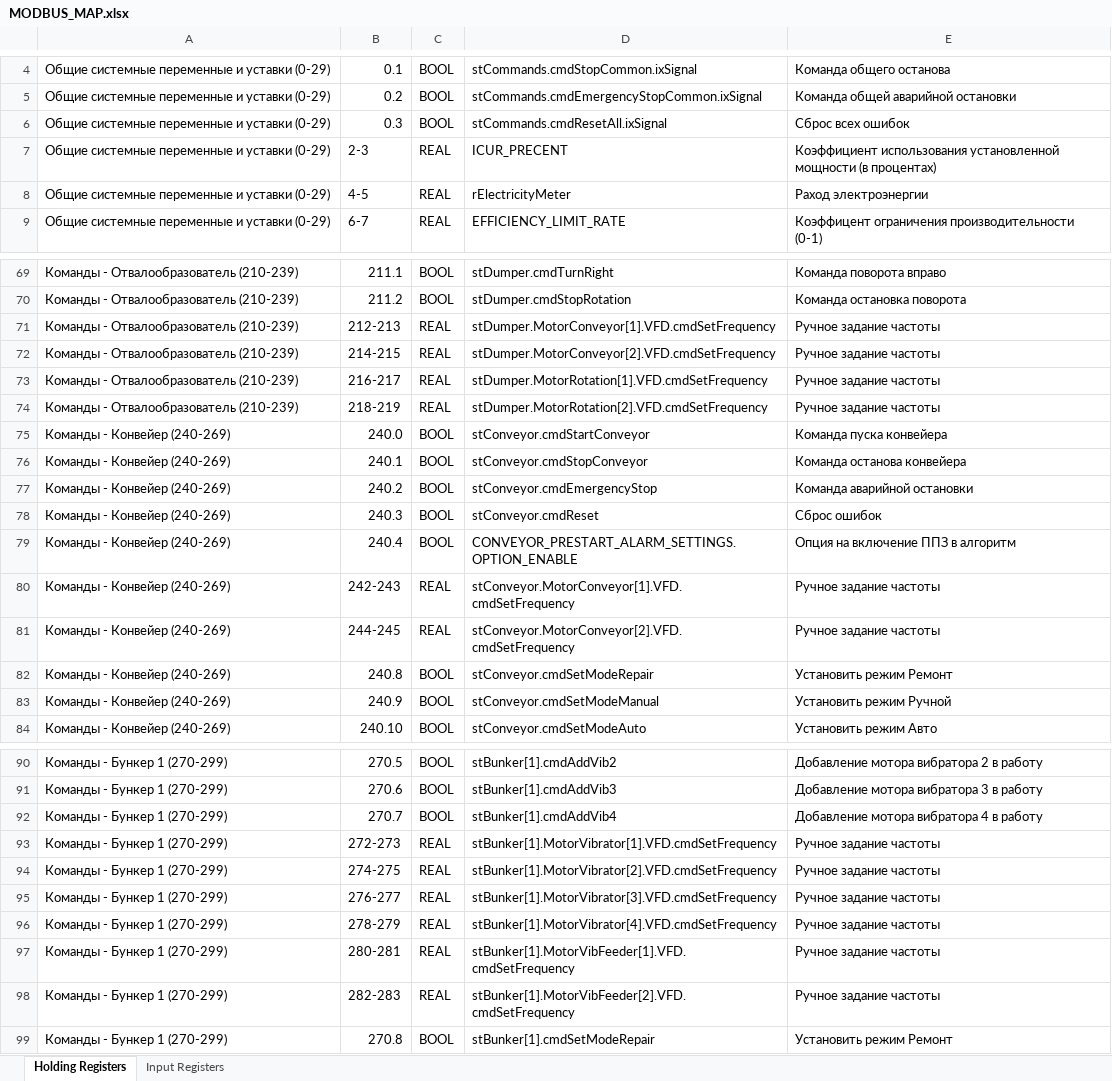
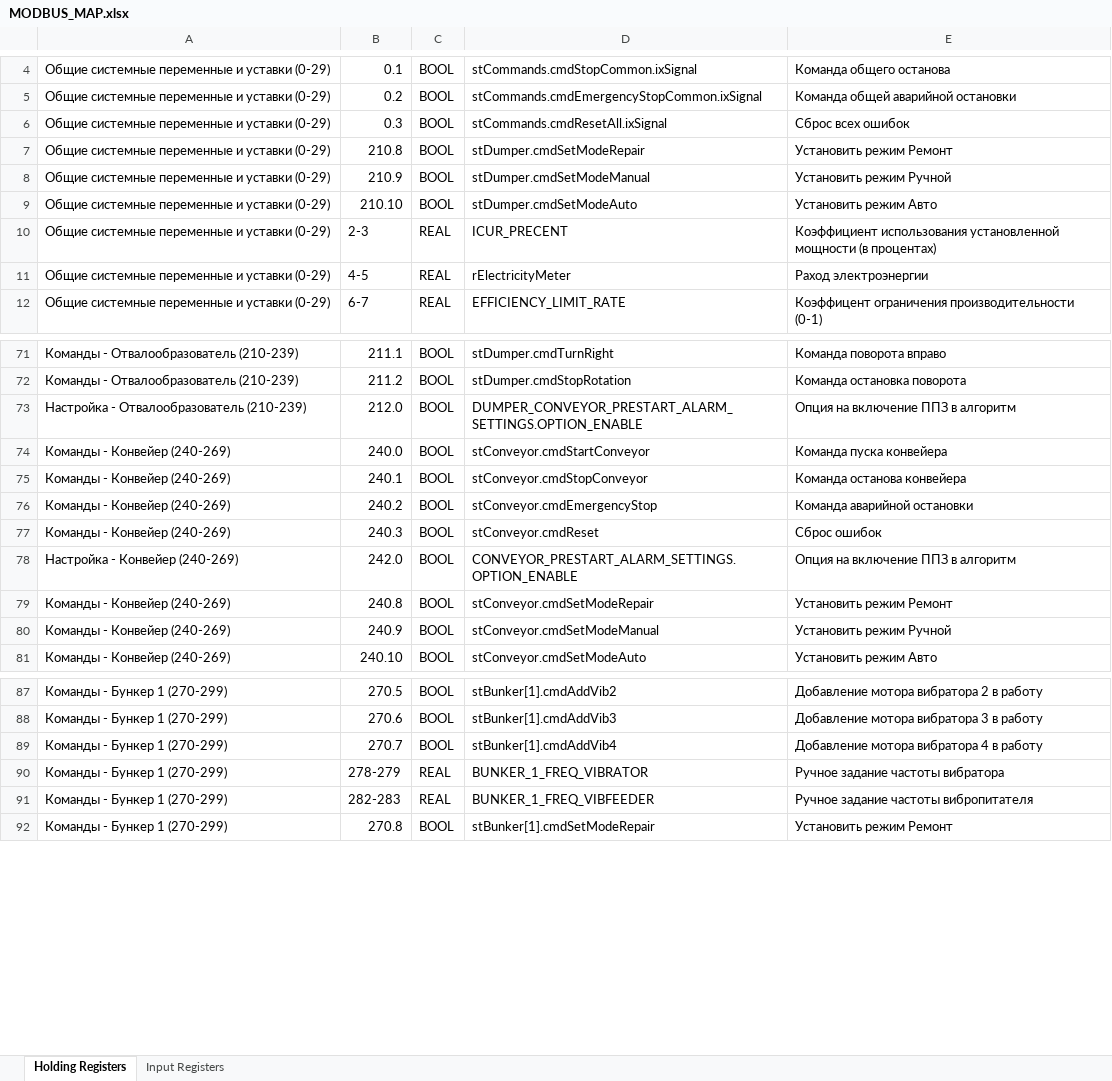
Before and after one commit to strwthvn/cc_kush_rewrite, an Excel workbook: MODBUS_MAP.xlsx, sheet Holding Registers, drawn as a sheet; only a part is shown, gaps mark what is left out; values as stored, in another font and other column widths than the file's, no cell formats; removed rows and columns are numbered as before the commit, all else as after; the diff covers the shown part only; the diff names each change by its address in the sheet, - before the commit and + after, or states it on an @@ line.

```diff
--- a/MODBUS_MAP.xlsx (sheet Holding Registers)
+++ b/MODBUS_MAP.xlsx (sheet Holding Registers)
+row 7: Общие системные переменные и уставки (0-29) | 210.8 | BOOL | stDumper.cmdSetModeRepair | Установить режим Ремонт
+row 8: Общие системные переменные и уставки (0-29) | 210.9 | BOOL | stDumper.cmdSetModeManual | Установить режим Ручной
+row 9: Общие системные переменные и уставки (0-29) | 210.10 | BOOL | stDumper.cmdSetModeAuto | Установить режим Авто
-row 71: Команды - Отвалообразователь (210-239) | 212-213 | REAL | stDumper.MotorConveyor[1].VFD.cmdSetFrequency | Ручное задание частоты
-row 72: Команды - Отвалообразователь (210-239) | 214-215 | REAL | stDumper.MotorConveyor[2].VFD.cmdSetFrequency | Ручное задание частоты
-row 73: Команды - Отвалообразователь (210-239) | 216-217 | REAL | stDumper.MotorRotation[1].VFD.cmdSetFrequency | Ручное задание частоты
-row 74: Команды - Отвалообразователь (210-239) | 218-219 | REAL | stDumper.MotorRotation[2].VFD.cmdSetFrequency | Ручное задание частоты
+row 73: Настройка - Отвалообразователь (210-239) | 212.0 | BOOL | DUMPER_CONVEYOR_PRESTART_ALARM_SETTINGS.OPTION_ENABLE | Опция на включение ППЗ в алгоритм
-A78: Команды - Конвейер (240-269)
+A78: Настройка - Конвейер (240-269)
-B78: 240.4
+B78: 242.0
-row 80: Команды - Конвейер (240-269) | 242-243 | REAL | stConveyor.MotorConveyor[1].VFD.cmdSetFrequency | Ручное задание частоты
-row 81: Команды - Конвейер (240-269) | 244-245 | REAL | stConveyor.MotorConveyor[2].VFD.cmdSetFrequency | Ручное задание частоты
-row 93: Команды - Бункер 1 (270-299) | 272-273 | REAL | stBunker[1].MotorVibrator[1].VFD.cmdSetFrequency | Ручное задание частоты
-row 94: Команды - Бункер 1 (270-299) | 274-275 | REAL | stBunker[1].MotorVibrator[2].VFD.cmdSetFrequency | Ручное задание частоты
-row 95: Команды - Бункер 1 (270-299) | 276-277 | REAL | stBunker[1].MotorVibrator[3].VFD.cmdSetFrequency | Ручное задание частоты
-D90: stBunker[1].MotorVibrator[4].VFD.cmdSetFrequency
+D90: BUNKER_1_FREQ_VIBRATOR
-E90: Ручное задание частоты
+E90: Ручное задание частоты вибратора
-row 97: Команды - Бункер 1 (270-299) | 280-281 | REAL | stBunker[1].MotorVibFeeder[1].VFD.cmdSetFrequency | Ручное задание частоты
-D91: stBunker[1].MotorVibFeeder[2].VFD.cmdSetFrequency
+D91: BUNKER_1_FREQ_VIBFEEDER
-E91: Ручное задание частоты
+E91: Ручное задание частоты вибропитателя
```
Also changed, not shown: 9 removed rows and 8 edited cells elsewhere in this sheet, cell formats, 1 other file.
